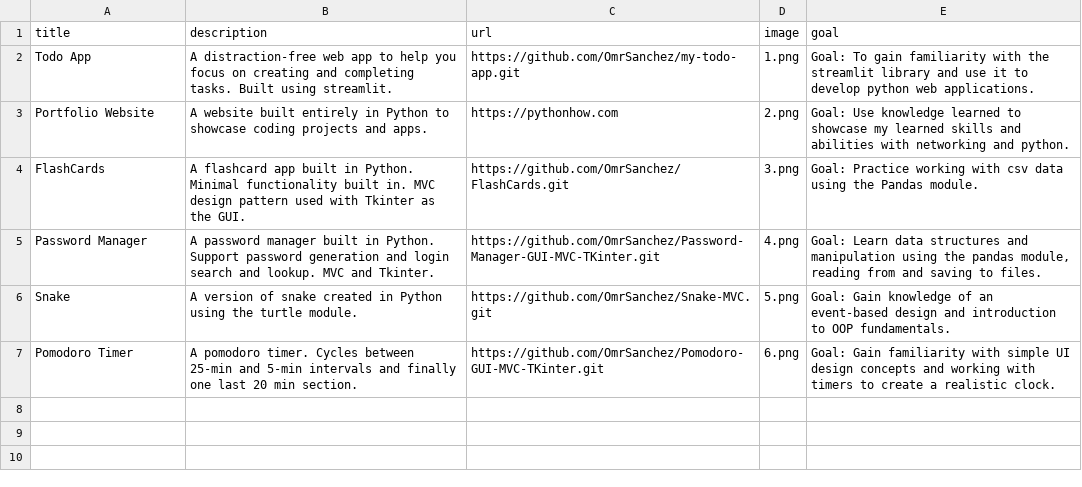
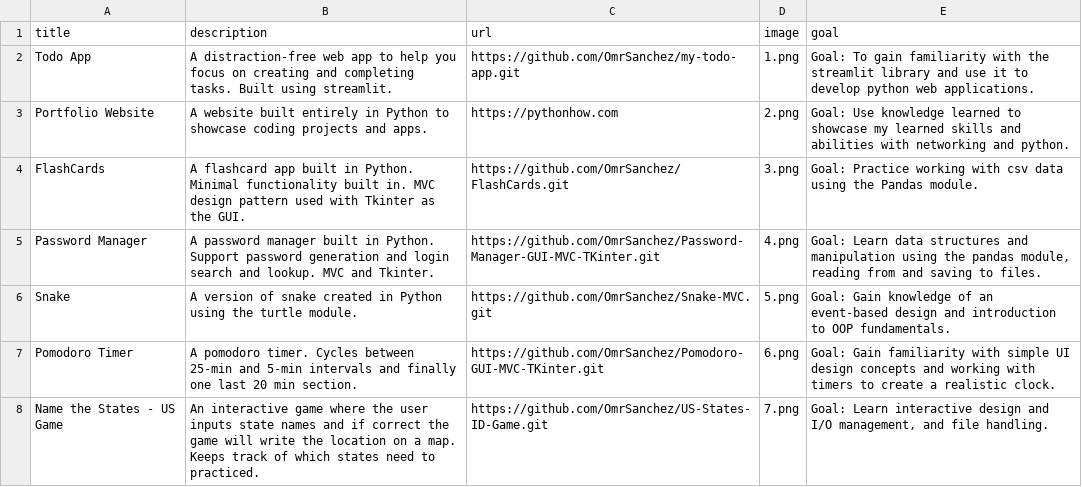
Before and after one commit to OmrSanchez/Portfolio_Website, a CSV file: python_projects_data.csv, drawn as a sheet.

```diff
--- a/python_projects_data.csv
+++ b/python_projects_data.csv
@@ -8 +8,2 @@ Pomodoro Timer;A pomodoro timer. Cycles between 25-min and 5-min intervals and f
 ";6.png;Goal: Gain familiarity with simple UI design concepts and working with timers to create a realistic clock.
+Name the States - US Game;An interactive game where the user inputs state names and if correct the game will write the location on a map. Keeps track of which states need to practiced.;https://github.com/OmrSanchez/US-States-ID-Game.git;7.png;Goal: Learn interactive design and I/O management, and file handling.
```
Also changed, not shown: 3 other files.
